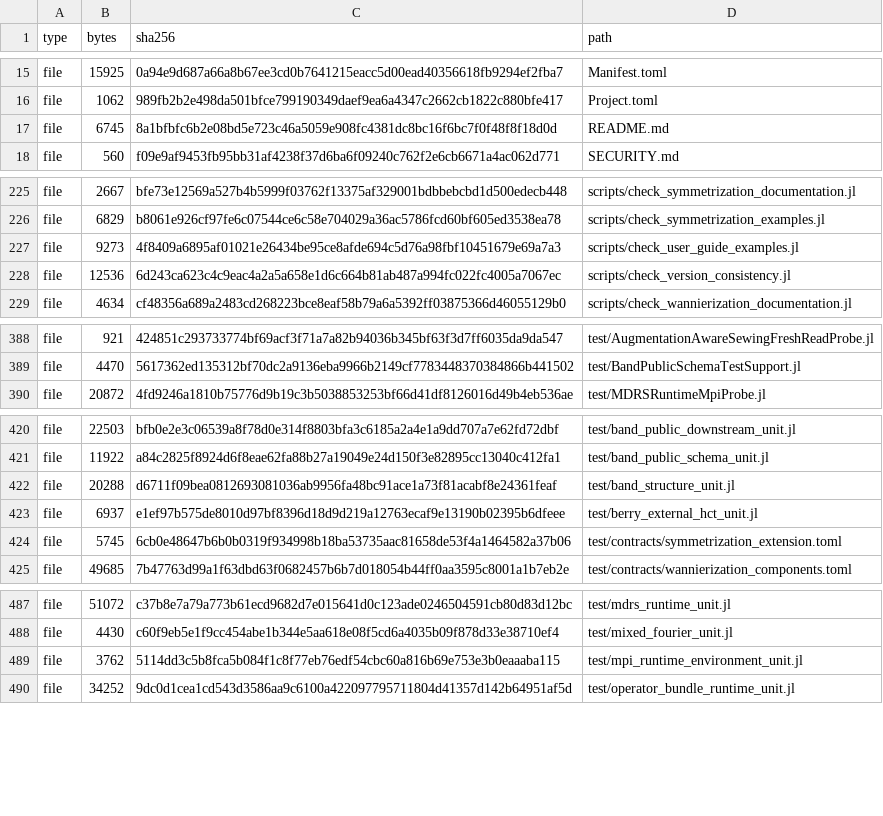
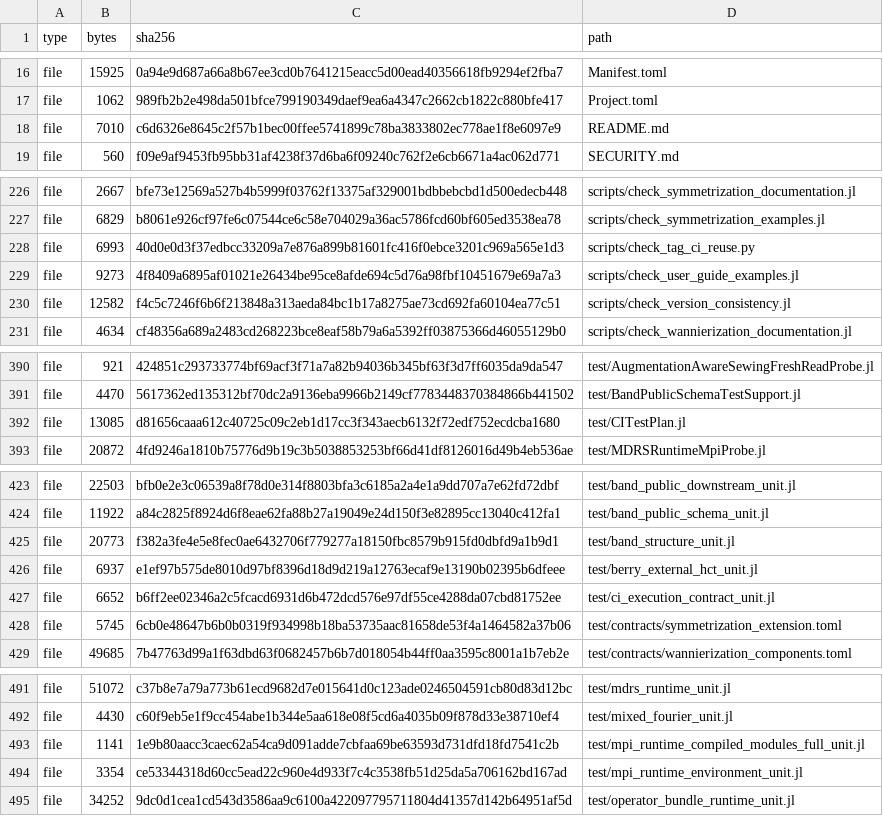
Before and after one commit to ZhuochengLu/WannierNLQG, a TSV file: SOURCE_MANIFEST.tsv, drawn as a sheet; only a part is shown, gaps mark what is left out; the diff covers the shown part only.

```diff
--- a/SOURCE_MANIFEST.tsv
+++ b/SOURCE_MANIFEST.tsv
@@ -16,3 +17,3 @@ file	15925	0a94e9d687a66a8b67ee3cd0b7641215eacc5d00ead40356618fb9294ef2fba7	Mani
 file	1062	989fb2b2e498da501bfce799190349daef9ea6a4347c2662cb1822c880bfe417	Project.toml
-file	6745	8a1bfbfc6b2e08bd5e723c46a5059e908fc4381dc8bc16f6bc7f0f48f8f18d0d	README.md
+file	7010	c6d6326e8645c2f57b1bec00ffee5741899c78ba3833802ec778ae1f8e6097e9	README.md
 file	560	f09e9af9453fb95bb31af4238f37d6ba6f09240c762f2e6cb6671a4ac062d771	SECURITY.md
@@ -226,4 +227,5 @@ file	2667	bfe73e12569a527b4b5999f03762f13375af329001bdbbebcbd1d500edecb448	scrip
 file	6829	b8061e926cf97fe6c07544ce6c58e704029a36ac5786fcd60bf605ed3538ea78	scripts/check_symmetrization_examples.jl
+file	6993	40d0e0d3f37edbcc33209a7e876a899b81601fc416f0ebce3201c969a565e1d3	scripts/check_tag_ci_reuse.py
 file	9273	4f8409a6895af01021e26434be95ce8afde694c5d76a98fbf10451679e69a7a3	scripts/check_user_guide_examples.jl
-file	12536	6d243ca623c4c9eac4a2a5a658e1d6c664b81ab487a994fc022fc4005a7067ec	scripts/check_version_consistency.jl
+file	12582	f4c5c7246f6b6f213848a313aeda84bc1b17a8275ae73cd692fa60104ea77c51	scripts/check_version_consistency.jl
 file	4634	cf48356a689a2483cd268223bce8eaf58b79a6a5392ff03875366d46055129b0	scripts/check_wannierization_documentation.jl
@@ -389,2 +391,3 @@ file	921	424851c293733774bf69acf3f71a7a82b94036b345bf63f3d7ff6035da9da547	test/A
 file	4470	5617362ed135312bf70dc2a9136eba9966b2149cf7783448370384866b441502	test/BandPublicSchemaTestSupport.jl
+file	13085	d81656caaa612c40725c09c2eb1d17cc3f343aecb6132f72edf752ecdcba1680	test/CITestPlan.jl
 file	20872	4fd9246a1810b75776d9b19c3b5038853253bf66d41df8126016d49b4eb536ae	test/MDRSRuntimeMpiProbe.jl
@@ -421,4 +424,5 @@ file	22503	bfb0e2e3c06539a8f78d0e314f8803bfa3c6185a2a4e1a9dd707a7e62fd72dbf	test
 file	11922	a84c2825f8924d6f8eae62fa88b27a19049e24d150f3e82895cc13040c412fa1	test/band_public_schema_unit.jl
-file	20288	d6711f09bea0812693081036ab9956fa48bc91ace1a73f81acabf8e24361feaf	test/band_structure_unit.jl
+file	20773	f382a3fe4e5e8fec0ae6432706f779277a18150fbc8579b915fd0dbfd9a1b9d1	test/band_structure_unit.jl
 file	6937	e1ef97b575de8010d97bf8396d18d9d219a12763ecaf9e13190b02395b6dfeee	test/berry_external_hct_unit.jl
+file	6652	b6ff2ee02346a2c5fcacd6931d6b472dcd576e97df55ce4288da07cbd81752ee	test/ci_execution_contract_unit.jl
 file	5745	6cb0e48647b6b0b0319f934998b18ba53735aac81658de53f4a1464582a37b06	test/contracts/symmetrization_extension.toml
@@ -488,3 +492,4 @@ file	51072	c37b8e7a79a773b61ecd9682d7e015641d0c123ade0246504591cb80d83d12bc	test
 file	4430	c60f9eb5e1f9cc454abe1b344e5aa618e08f5cd6a4035b09f878d33e38710ef4	test/mixed_fourier_unit.jl
-file	3762	5114dd3c5b8fca5b084f1c8f77eb76edf54cbc60a816b69e753e3b0eaaaba115	test/mpi_runtime_environment_unit.jl
+file	1141	1e9b80aacc3caec62a54ca9d091adde7cbfaa69be63593d731dfd18fd7541c2b	test/mpi_runtime_compiled_modules_full_unit.jl
+file	3354	ce53344318d60cc5ead22c960e4d933f7c4c3538fb51d25da5a706162bd167ad	test/mpi_runtime_environment_unit.jl
 file	34252	9dc0d1cea1cd543d3586aa9c6100a422097795711804d41357d142b64951af5d	test/operator_bundle_runtime_unit.jl
```
Also changed, not shown: 1 added row and 30 edited cells elsewhere in this file, 25 other files.
